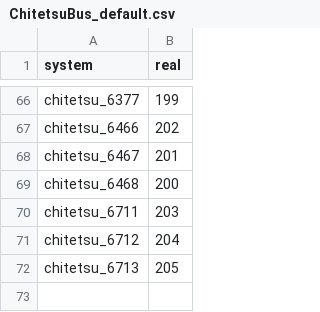
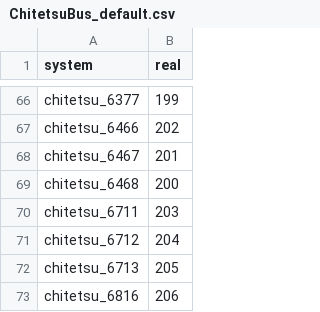
Before and after one commit to 1507t/bus-location, a CSV file: converter/ChitetsuBus_default.csv, drawn as a sheet; only a part is shown, gaps mark what is left out.

Commit message:
Update ChitetsuBus_default.csv (#27)
2025/10/4 18:00頃 富山大学前で確認

```diff
--- a/converter/ChitetsuBus_default.csv
+++ b/converter/ChitetsuBus_default.csv
@@ -72 +72,2 @@ chitetsu_6712,204
 chitetsu_6713,205
+chitetsu_6816,206
```
